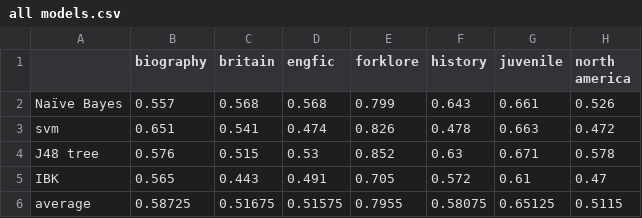
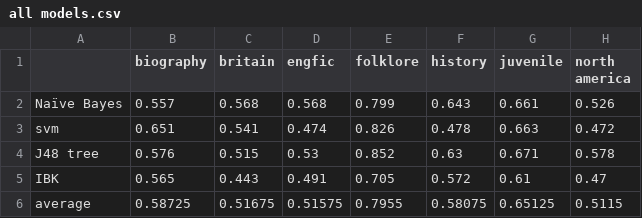
Before and after one commit to tedunderwood/reviews, a CSV file: weka tests/all models.csv, drawn as a sheet; only a part is shown; the diff names each change by its address in the sheet, - before the commit and + after, or states it on an @@ line.

Commit message:
Update all models.csv

```diff
--- a/weka tests/all models.csv
+++ b/weka tests/all models.csv
-E1: forklore
+E1: folklore
```
